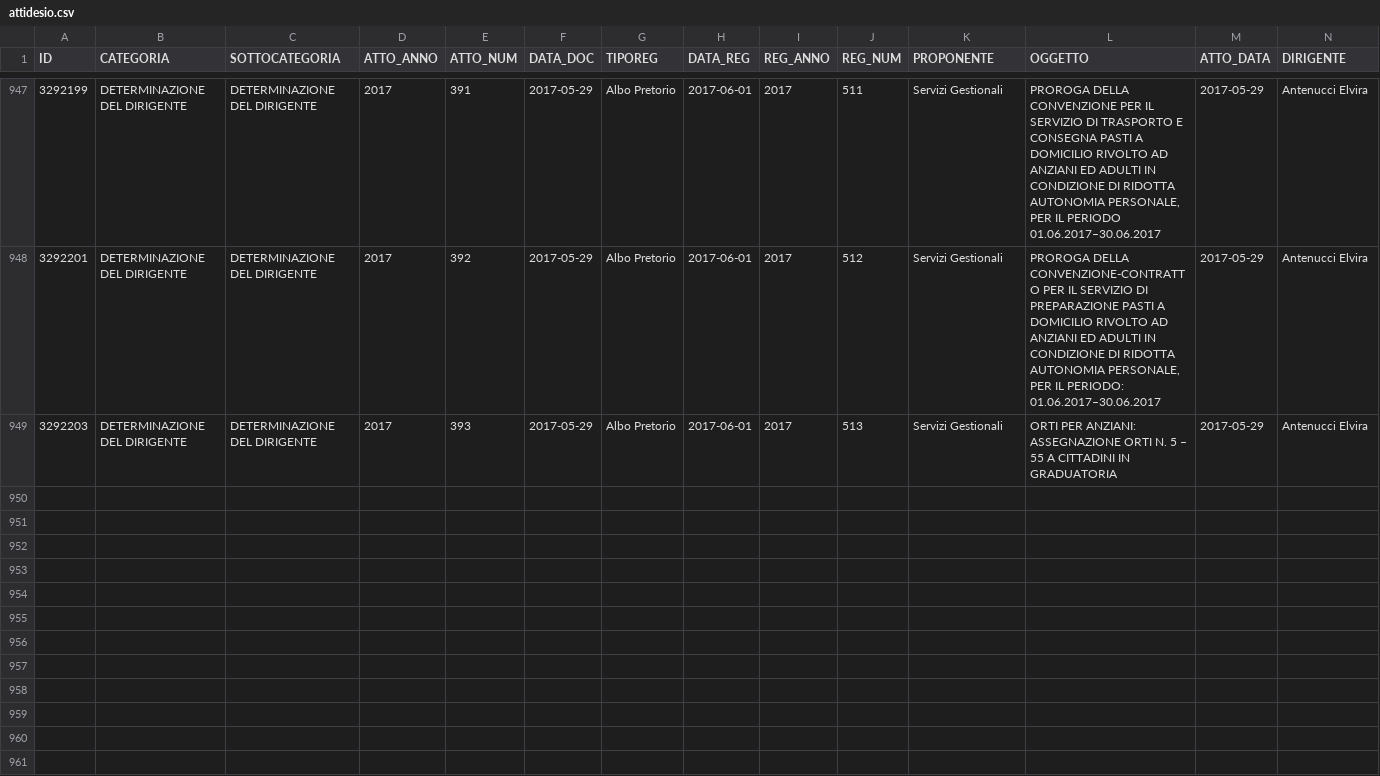
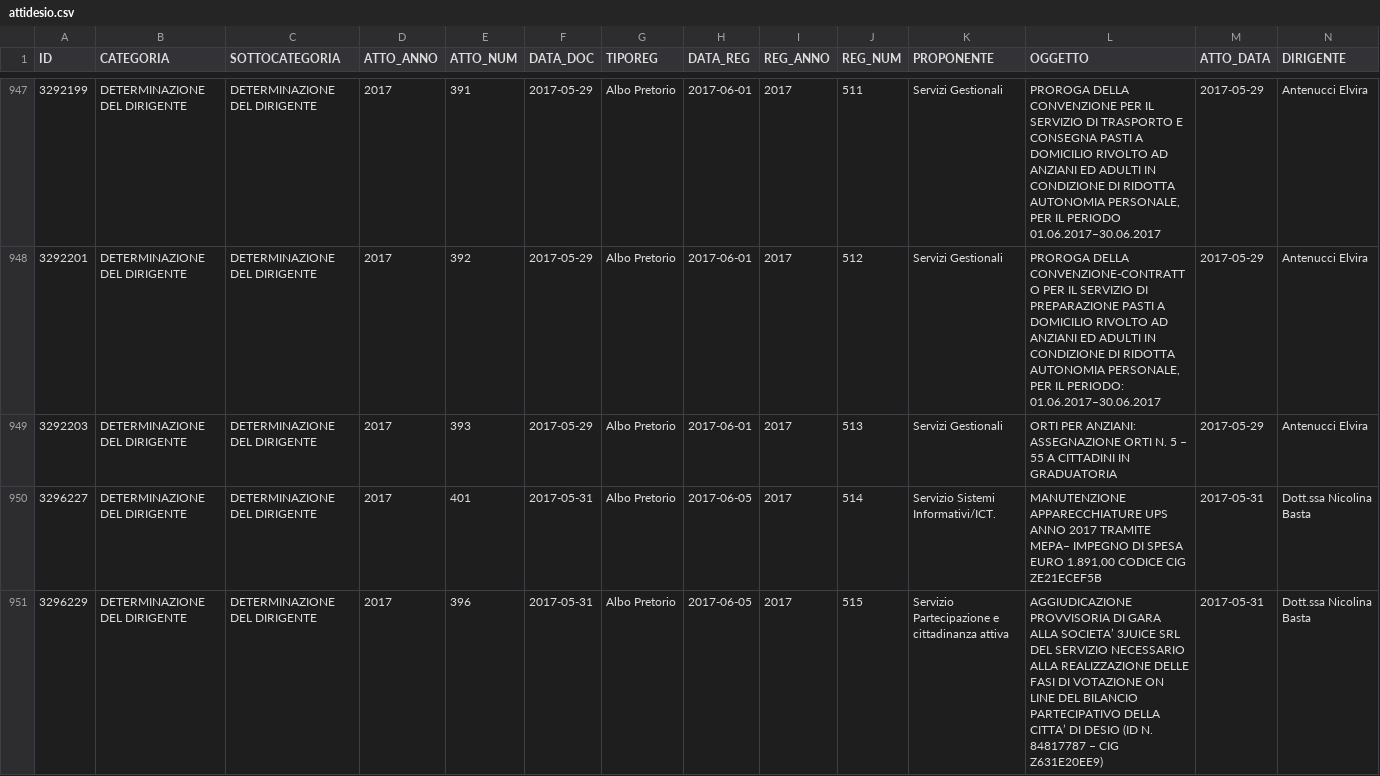
Before and after one commit to ipersoft/trasparenzadesio, a CSV file: attidesio.csv, drawn as a sheet; only a part is shown, gaps mark what is left out; rows hold the shown columns only; the diff covers the shown part only; the diff names each change by its address in the sheet, - before the commit and + after, or states it on an @@ line.

Commit message:
Update Atti Desio

```diff
--- a/attidesio.csv
+++ b/attidesio.csv
+row 950: 3296227 | DETERMINAZIONE DEL DIRIGENTE | DETERMINAZIONE DEL DIRIGENTE | 2017 | 401 | 2017-05-31 | Albo Pretorio | 2017-06-05 | 2017 | 514 | Servizio Sistemi Informativi/ICT. | MANUTENZIONE APPARECCHIATURE UPS ANNO 2017 TRAMITE MEPA– IMPEGNO DI SPESA EURO 1.891,00 CODICE CIG ZE21ECEF5B | 2017-05-31 | Dott.ssa Nicolina Basta
+row 951: 3296229 | DETERMINAZIONE DEL DIRIGENTE | DETERMINAZIONE DEL DIRIGENTE | 2017 | 396 | 2017-05-31 | Albo Pretorio | 2017-06-05 | 2017 | 515 | Servizio Partecipazione e cittadinanza attiva | AGGIUDICAZIONE PROVVISORIA DI GARA ALLA SOCIETA’ 3JUICE SRL DEL SERVIZIO NECESSARIO ALLA REALIZZAZIONE DELLE FASI DI VOTAZIONE ON LINE DEL BILANCIO PARTECIPATIVO DELLA CITTA’ DI DESIO (ID N. 84817787 – CIG Z631E20EE9) | 2017-05-31 | Dott.ssa Nicolina Basta
```
Also changed, not shown: 6 added rows elsewhere in this file, 1 other file.
